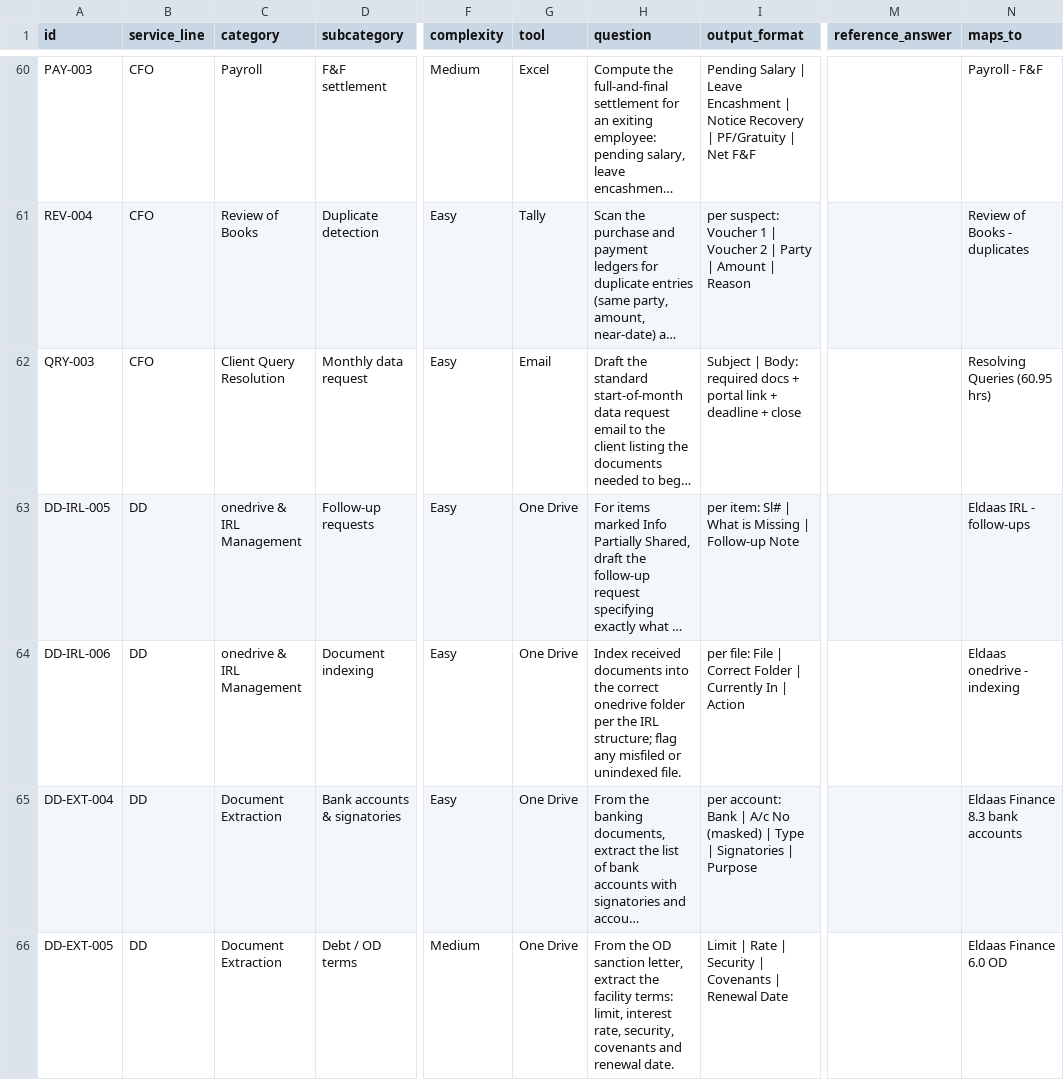
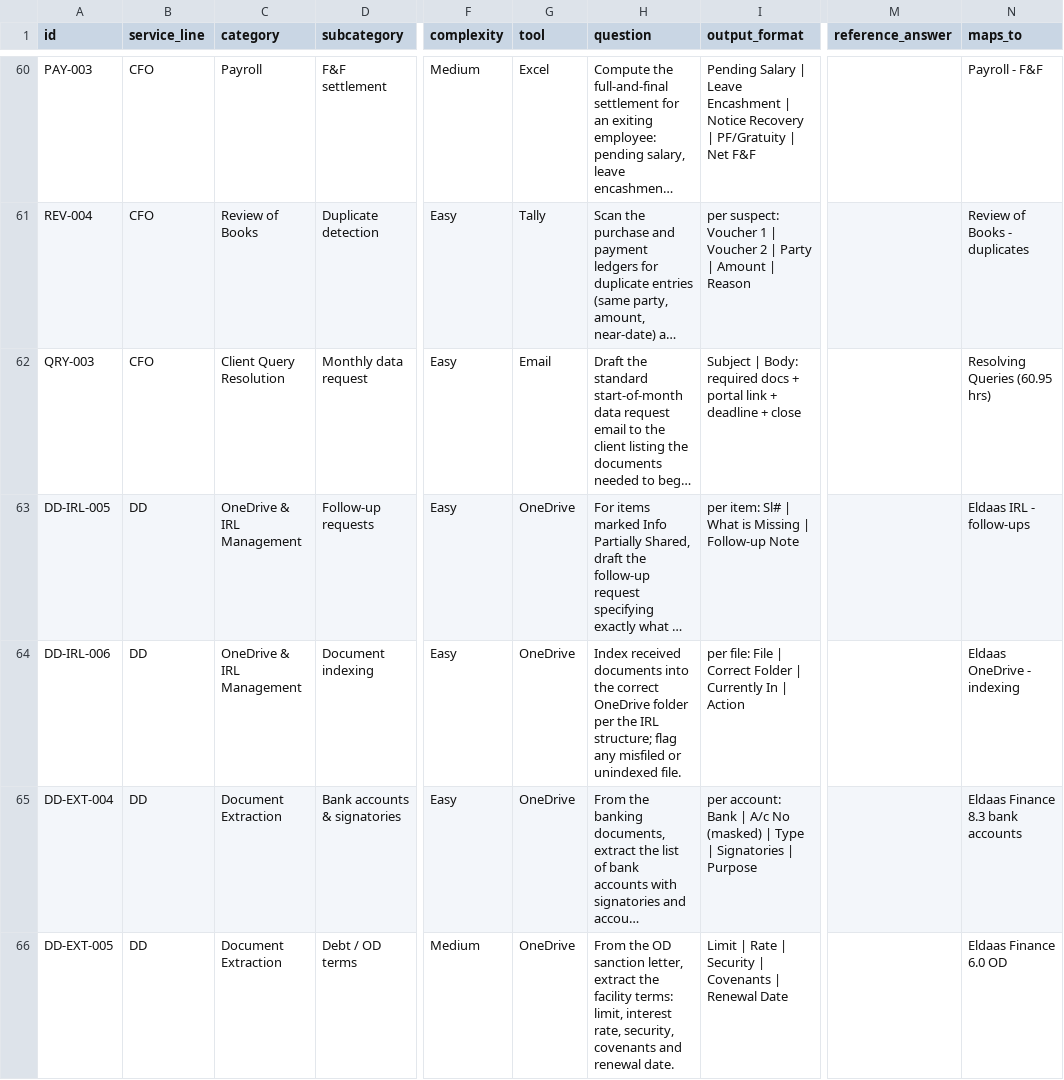
Before and after one commit to GaganaMD/synth-benchmark, a CSV file: data/76synth_benchmark_questions.csv, drawn as a sheet; only a part is shown, gaps mark what is left out; long unchanged cells end in …; the diff covers the shown part only; the diff names each change by its address in the sheet, - before the commit and + after, or states it on an @@ line.

```diff
--- a/data/76synth_benchmark_questions.csv
+++ b/data/76synth_benchmark_questions.csv
-C63:C64 (category): onedrive & IRL Management
+C63:C64 (category): OneDrive & IRL Management
-G63:G66 (tool): One Drive
+G63:G66 (tool): OneDrive
-H64 (question): …the correct onedrive folder per…
+H64 (question): …the correct OneDrive folder per…
-N64 (maps_to): Eldaas onedrive - indexing
+N64 (maps_to): Eldaas OneDrive - indexing
```
Also changed, not shown: 29 edited cells elsewhere in this file, data/41synth_benchmark_questions.csv, data/76LHsynth_benchmark_questions.csv.
